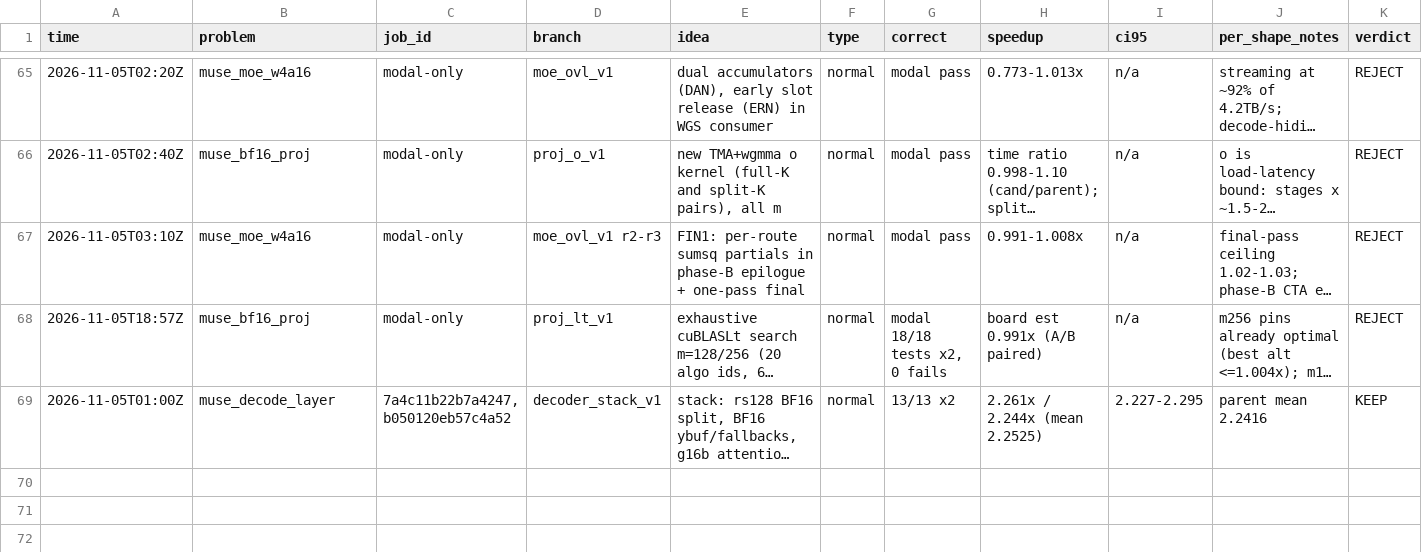
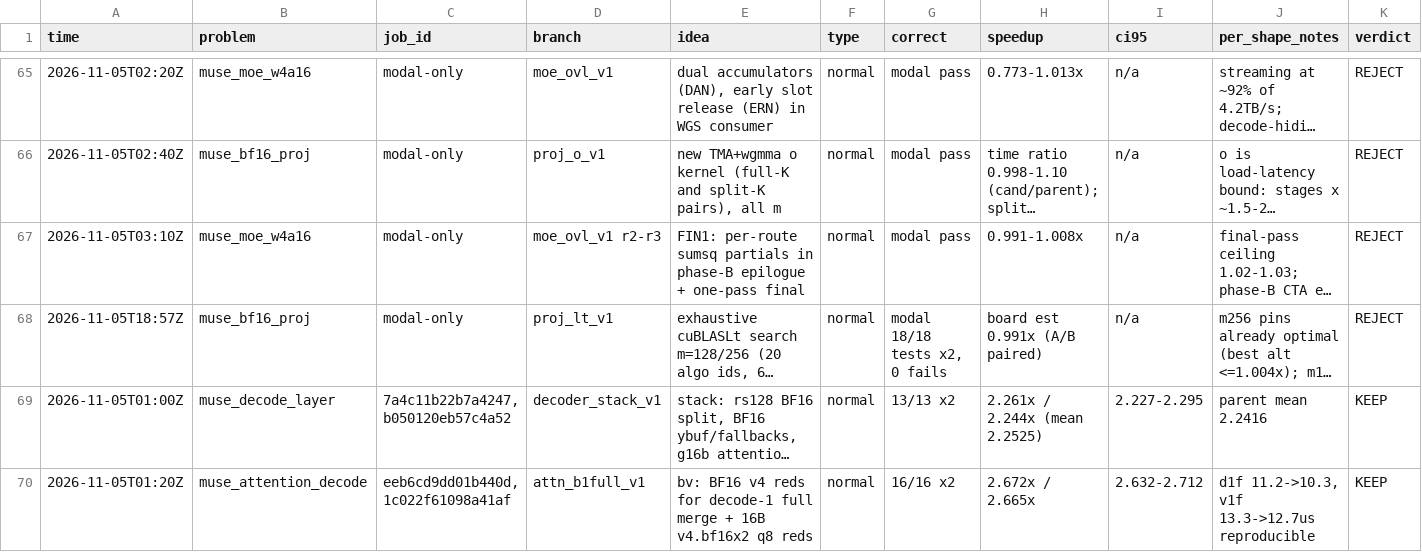
Before and after one commit to StarAtNyte/muse-spark-kernels, a TSV file: results.tsv, drawn as a sheet; only a part is shown, gaps mark what is left out; long unchanged cells end in …; rows hold the shown columns only; the diff names each change by its address in the sheet, - before the commit and + after, or states it on an @@ line.

Commit message:
Attention bv: BF16 v4 merge reds, checks 2.672x/2.665x

```diff
--- a/results.tsv
+++ b/results.tsv
+row 70: 2026-11-05T01:20Z | muse_attention_decode | eeb6cd9dd01b440d,1c022f61098a41af | attn_b1full_v1 | bv: BF16 v4 reds for decode-1 full merge + 16B v4.bf16x2 q8 reds | normal | 16/16 x2 | 2.672x / 2.665x | 2.632-2.712 | d1f 11.2->10.3, v1f 13.3->12.7us reproducible | KEEP
```
Also changed, not shown: 23 other files.
